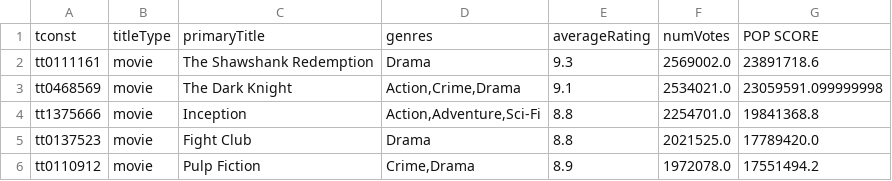
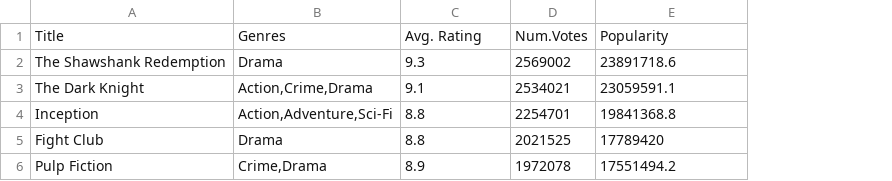
Before and after one commit to fdmdlb/nextflix, a CSV file: data/joaoTop5MOVIES.csv, drawn as a sheet; removed rows and columns are numbered as before the commit, all else as after; the diff names each change by its address in the sheet, - before the commit and + after, or states it on an @@ line.

Commit message:
updated joao table

```diff
--- a/data/joaoTop5MOVIES.csv
+++ b/data/joaoTop5MOVIES.csv
-column A, rows 2-6: tt0111161 | tt0468569 | tt1375666 | tt0137523 | tt0110912
-column B, rows 2-6: all movie
-column F, rows 2-6: 2569002.0 | 2534021.0 | 2254701.0 | 2021525.0 | 1972078.0
+column D, rows 2-6: 2569002 | 2534021 | 2254701 | 2021525 | 1972078
-row 1: tconst | titleType | primaryTitle | genres | averageRating | numVotes | POP SCORE
+row 1: Title | Genres | Avg. Rating | Num.Votes | Popularity
-E3: 23059591.099999998
+E3: 23059591.1
-E5: 17789420.0
+E5: 17789420
```
